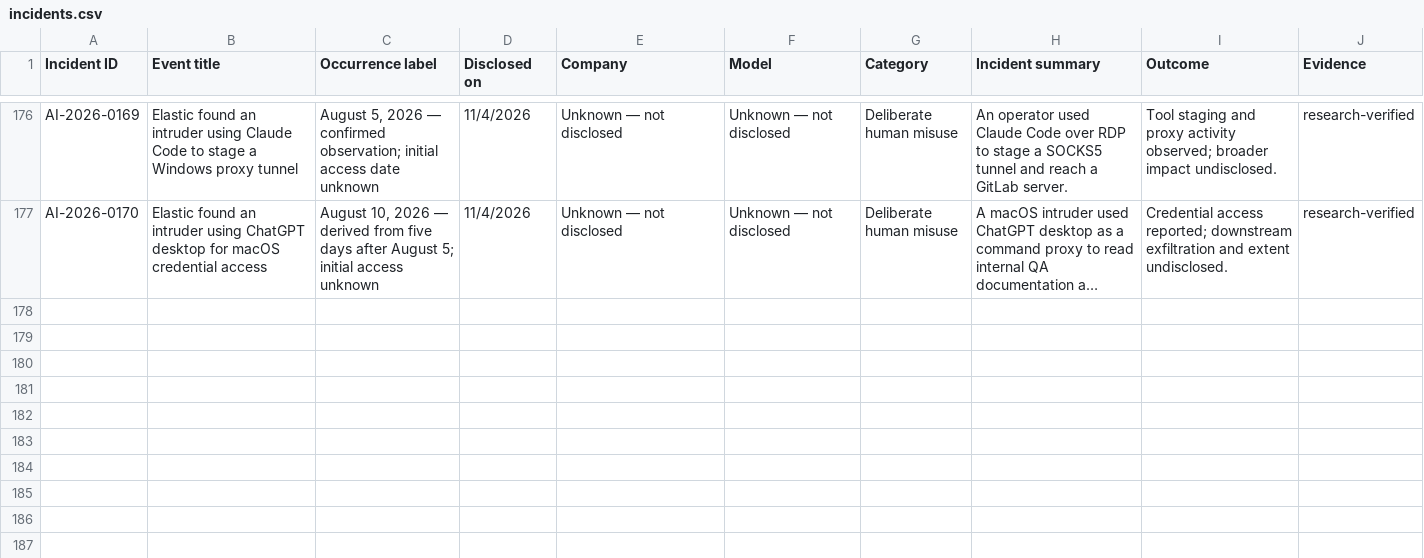
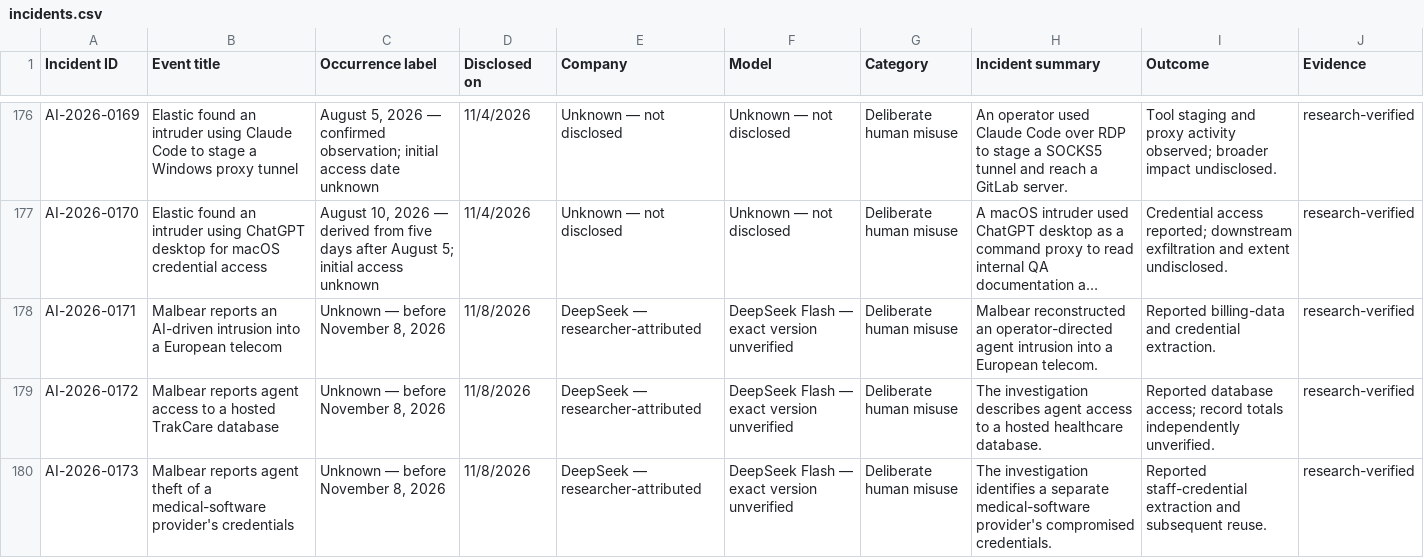
Before and after one commit to KUNALSINGH9373/rogue.ai, a CSV file: data/incidents.csv, drawn as a sheet; only a part is shown, gaps mark what is left out; long unchanged cells end in …; the diff names each change by its address in the sheet, - before the commit and + after, or states it on an @@ line.

```diff
--- a/data/incidents.csv
+++ b/data/incidents.csv
+row 178: AI-2026-0171 | Malbear reports an AI-driven intrusion into a European telecom | Unknown — before November 8, 2026 | 11/8/2026 | DeepSeek — researcher-attributed | DeepSeek Flash — exact version unverified | Deliberate human misuse | Malbear reconstructed an operator-directed agent intrusion into a European telecom. | Reported billing-data and credential extraction. | research-verified
+row 179: AI-2026-0172 | Malbear reports agent access to a hosted TrakCare database | Unknown — before November 8, 2026 | 11/8/2026 | DeepSeek — researcher-attributed | DeepSeek Flash — exact version unverified | Deliberate human misuse | The investigation describes agent access to a hosted healthcare database. | Reported database access; record totals independently unverified. | research-verified
+row 180: AI-2026-0173 | Malbear reports agent theft of a medical-software provider's credentials | Unknown — before November 8, 2026 | 11/8/2026 | DeepSeek — researcher-attributed | DeepSeek Flash — exact version unverified | Deliberate human misuse | The investigation identifies a separate medical-software provider's compromised credentials. | Reported staff-credential extraction and subsequent reuse. | research-verified
```
Also changed, not shown: data/sources.csv.
